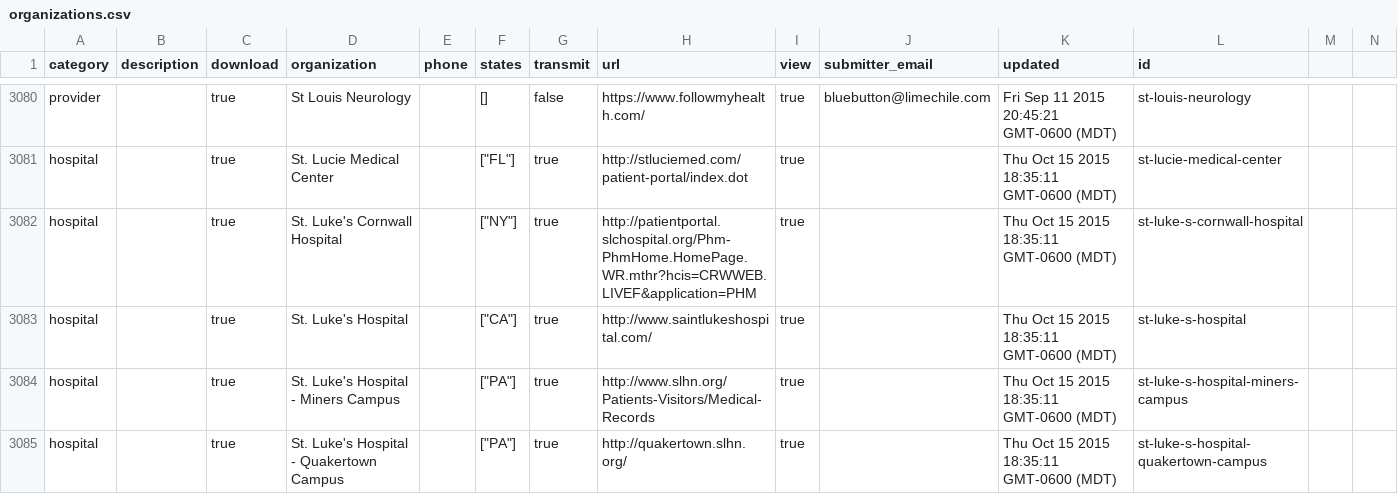
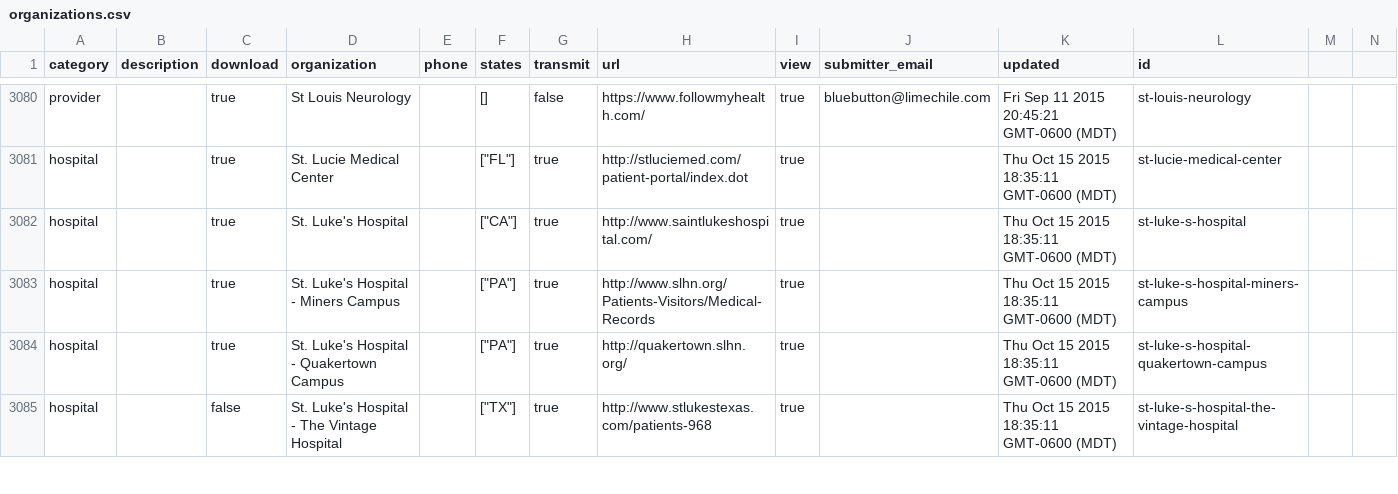
Before and after one commit to blue-button/connector, a CSV file: public/data/organizations.csv, drawn as a sheet; only a part is shown, gaps mark what is left out; the shorter side is filled out with more unchanged rows; rows hold the shown columns only; the diff covers the shown part only; the diff names each change by its address in the sheet, - before the commit and + after, or states it on an @@ line.

Commit message:
update data for one or more profiles

```diff
--- a/public/data/organizations.csv
+++ b/public/data/organizations.csv
-row 3082: hospital |  | true | St. Luke's Cornwall Hospital |  | ["NY"] | true | http://patientportal.slchospital.org/Phm-PhmHome.HomePage.WR.mthr?hcis=CRWWEB.LIVEF&application=PHM | true |  | Thu Oct 15 2015 18:35:11 GMT-0600 (MDT) | st-luke-s-cornwall-hospital
```
Also changed, not shown: 1 removed row and 2 edited cells elsewhere in this file, 4 other files.
